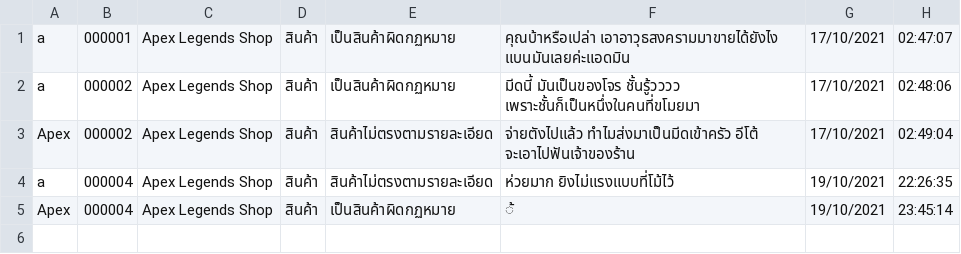
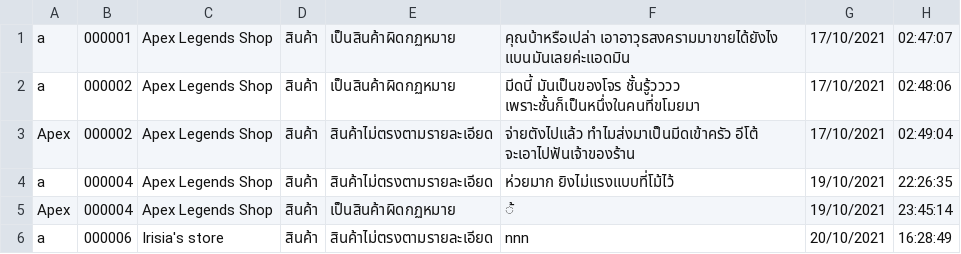
Before and after one commit to lrisia/BONK-Shop, a CSV file: data/reportData.csv, drawn as a sheet; the diff names each change by its address in the sheet, - before the commit and + after, or states it on an @@ line.

```diff
--- a/data/reportData.csv
+++ b/data/reportData.csv
+row 6: a | 000006 | Irisia's store | สินค้า | สินค้าไม่ตรงตามรายละเอียด | nnn | 20/10/2021 | 16:28:49
```
Also changed, not shown: data/userData.csv, 1 other file.
